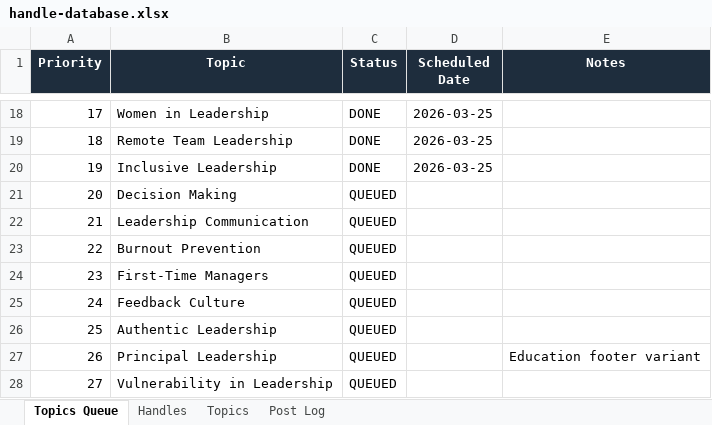
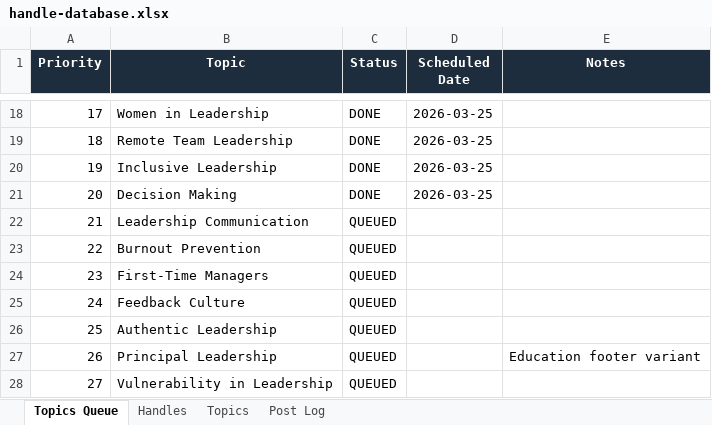
Before and after one commit to jonno-alt/social-images, an Excel workbook: data/handle-database.xlsx, sheet Topics Queue, drawn as a sheet; only a part is shown, gaps mark what is left out; values as stored, in another font and other column widths than the file's, no borders; the diff names each change by its address in the sheet, - before the commit and + after, or states it on an @@ line.

```diff
--- a/data/handle-database.xlsx (sheet Topics Queue)
+++ b/data/handle-database.xlsx (sheet Topics Queue)
-C21 (Status): QUEUED
+C21 (Status): DONE
-D21 (Scheduled Date): (empty)
+D21 (Scheduled Date): 2026-03-25
```
Also changed, not shown: sheet Handles, sheet Post Log, sheet Topics.
